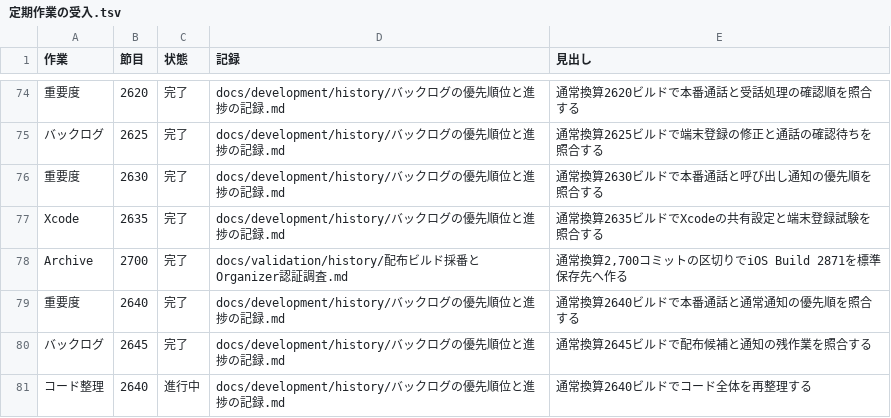
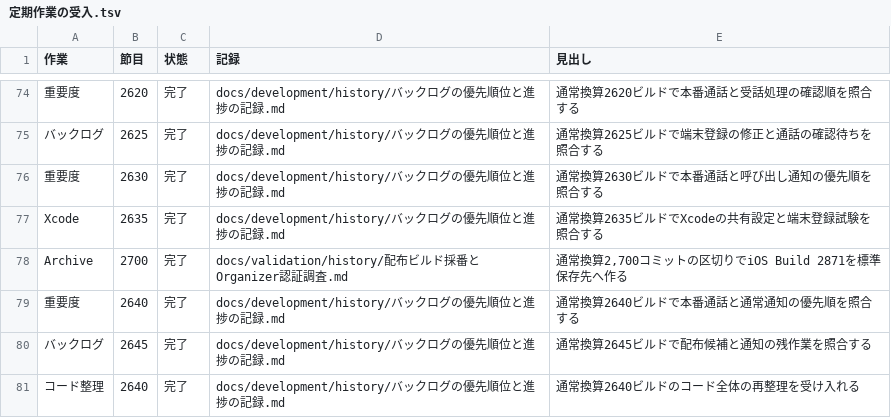
Before and after one commit to eroccowaruico/RideCom, a TSV file: docs/development/history/定期作業の受入.tsv, drawn as a sheet; only a part is shown, gaps mark what is left out.

```diff
--- a/docs/development/history/定期作業の受入.tsv
+++ b/docs/development/history/定期作業の受入.tsv
@@ -80,2 +80,2 @@ Archive	2700	完了	docs/validation/history/配布ビルド採番とOrganizer認
 バックログ	2645	完了	docs/development/history/バックログの優先順位と進捗の記録.md	通常換算2645ビルドで配布候補と通知の残作業を照合する
-コード整理	2640	進行中	docs/development/history/バックログの優先順位と進捗の記録.md	通常換算2640ビルドでコード全体を再整理する
+コード整理	2640	完了	docs/development/history/バックログの優先順位と進捗の記録.md	通常換算2640ビルドのコード全体の再整理を受け入れる
```
Also changed, not shown: 10 other files.
